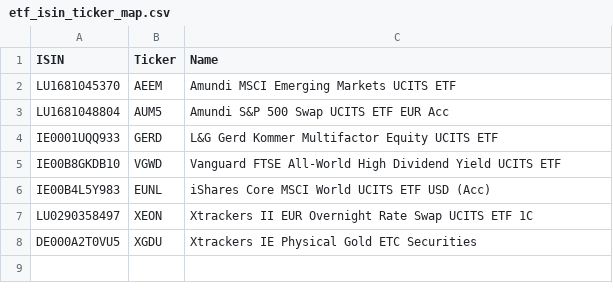
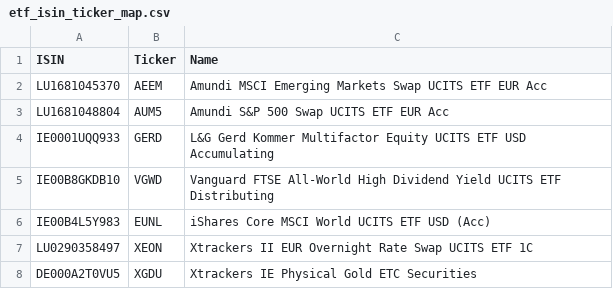
Before and after one commit to cbram/ClusterRisk, a CSV file: data/etf_isin_ticker_map.csv, drawn as a sheet.

```diff
--- a/data/etf_isin_ticker_map.csv
+++ b/data/etf_isin_ticker_map.csv
@@ -1,6 +1,6 @@
 ISIN,Ticker,Name
-LU1681045370,AEEM,Amundi MSCI Emerging Markets UCITS ETF
+LU1681045370,AEEM,Amundi MSCI Emerging Markets Swap UCITS ETF EUR Acc
 LU1681048804,AUM5,Amundi S&P 500 Swap UCITS ETF EUR Acc
-IE0001UQQ933,GERD,L&G Gerd Kommer Multifactor Equity UCITS ETF
-IE00B8GKDB10,VGWD,Vanguard FTSE All-World High Dividend Yield UCITS ETF
+IE0001UQQ933,GERD,L&G Gerd Kommer Multifactor Equity UCITS ETF USD Accumulating
+IE00B8GKDB10,VGWD,Vanguard FTSE All-World High Dividend Yield UCITS ETF Distributing
 IE00B4L5Y983,EUNL,iShares Core MSCI World UCITS ETF USD (Acc)
```
Also changed, not shown: data/etf_details/AUM5.csv, data/etf_details/EUNL.csv, 9 other files.
